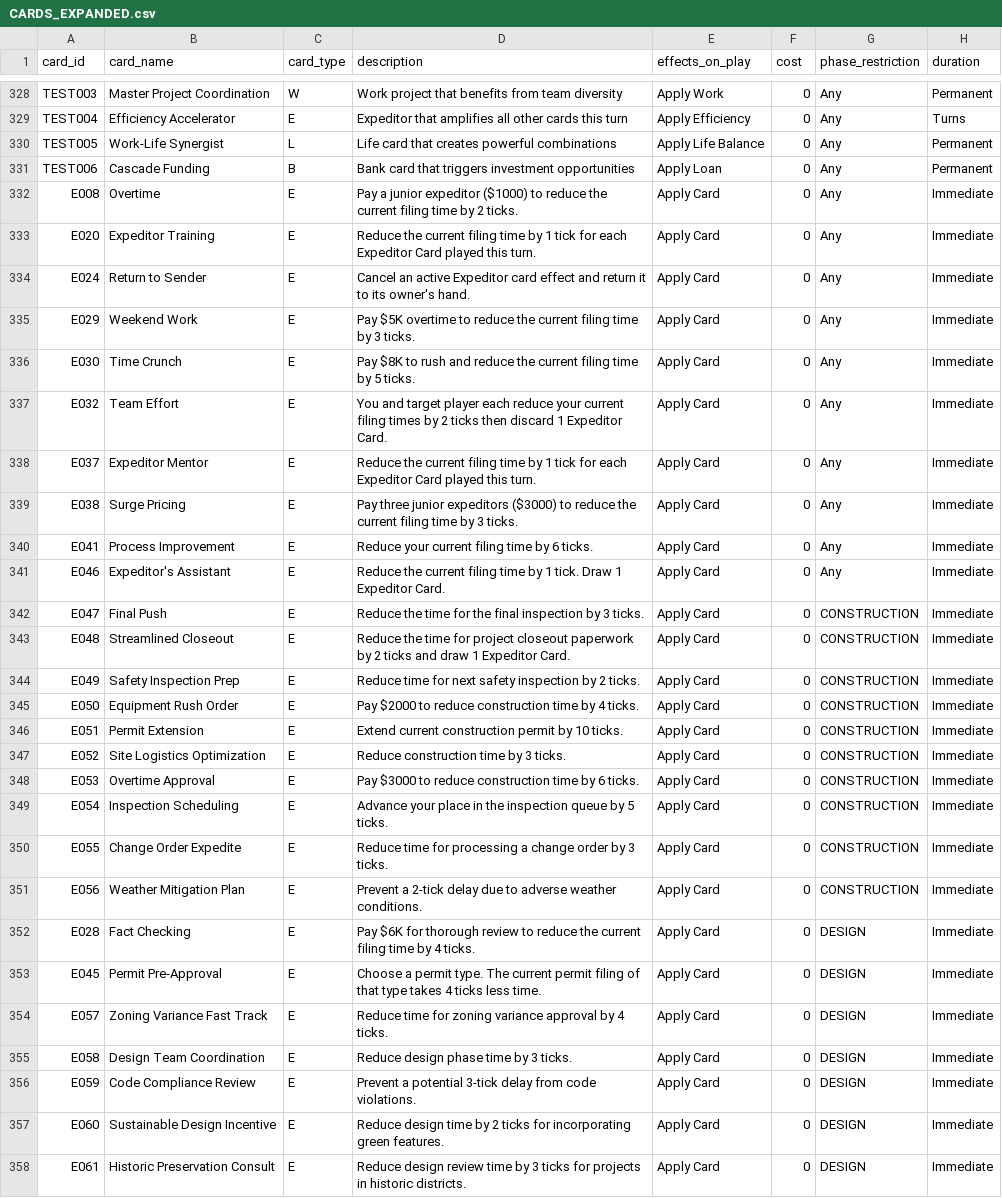
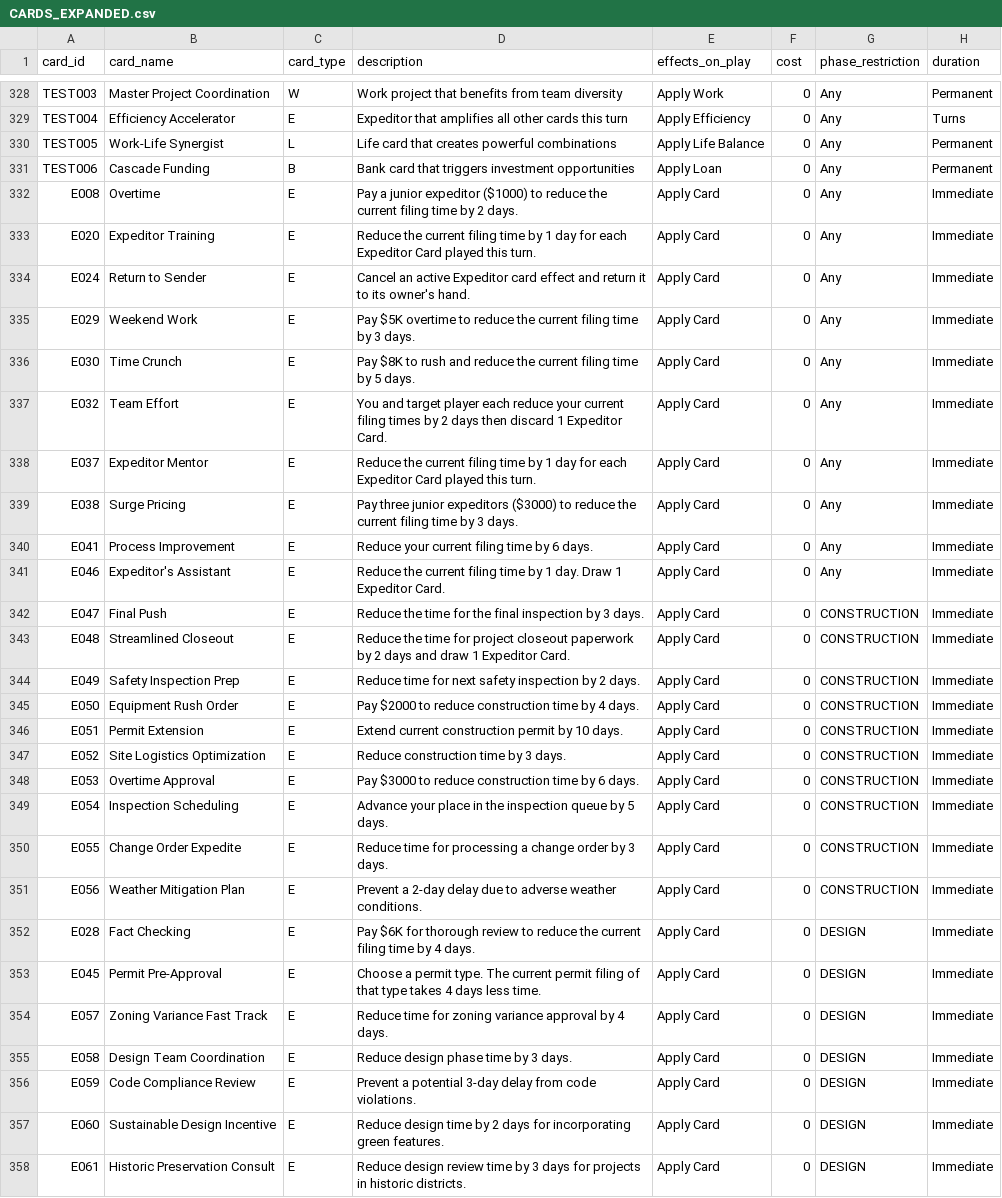
Before and after one commit to tomaszsb/Game_alpha, a CSV file: public/data/CLEAN_FILES/CARDS_EXPANDED.csv, drawn as a sheet; only a part is shown, gaps mark what is left out; the diff covers the shown part only; the diff names each change by its address in the sheet, - before the commit and + after, or states it on an @@ line.

```diff
--- a/public/data/CLEAN_FILES/CARDS_EXPANDED.csv
+++ b/public/data/CLEAN_FILES/CARDS_EXPANDED.csv
-D332 (description): …by 2 ticks.
+D332 (description): …by 2 days.
-D333 (description): …by 1 tick for each…
+D333 (description): …by 1 day for each…
-D335 (description): …by 3 ticks.
+D335 (description): …by 3 days.
-D336 (description): …by 5 ticks.
+D336 (description): …by 5 days.
-D337 (description): …by 2 ticks then discard…
+D337 (description): …by 2 days then discard…
-D338 (description): …by 1 tick for each…
+D338 (description): …by 1 day for each…
-D339 (description): …by 3 ticks.
+D339 (description): …by 3 days.
-D340 (description): Reduce your current filing time by 6 ticks.
+D340 (description): Reduce your current filing time by 6 days.
-D341 (description): …by 1 tick. Draw 1…
+D341 (description): …by 1 day. Draw 1…
-D342 (description): …by 3 ticks.
+D342 (description): …by 3 days.
-D343 (description): …by 2 ticks and draw…
+D343 (description): …by 2 days and draw…
-D344 (description): …by 2 ticks.
+D344 (description): …by 2 days.
-D345 (description): …by 4 ticks.
+D345 (description): …by 4 days.
-D346 (description): …by 10 ticks.
+D346 (description): …by 10 days.
-D347 (description): Reduce construction time by 3 ticks.
+D347 (description): Reduce construction time by 3 days.
-D348 (description): …by 6 ticks.
+D348 (description): …by 6 days.
-D349 (description): …by 5 ticks.
+D349 (description): …by 5 days.
-D350 (description): …by 3 ticks.
+D350 (description): …by 3 days.
-D351 (description): Prevent a 2-tick delay due…
+D351 (description): Prevent a 2-day delay due…
-D352 (description): …by 4 ticks.
+D352 (description): …by 4 days.
-D353 (description): …takes 4 ticks less time.
+D353 (description): …takes 4 days less time.
-D354 (description): …by 4 ticks.
+D354 (description): …by 4 days.
-D355 (description): Reduce design phase time by 3 ticks.
+D355 (description): Reduce design phase time by 3 days.
-D356 (description): …a potential 3-tick delay from…
+D356 (description): …a potential 3-day delay from…
-D357 (description): …by 2 ticks for incorporating…
+D357 (description): …by 2 days for incorporating…
-D358 (description): …by 3 ticks for projects…
+D358 (description): …by 3 days for projects…
```
Also changed, not shown: 80 edited cells elsewhere in this file, data/SOURCE_FILES/Spaces.csv, public/data/CLEAN_FILES/SPACE_CONTENT.csv, 16 other files.
